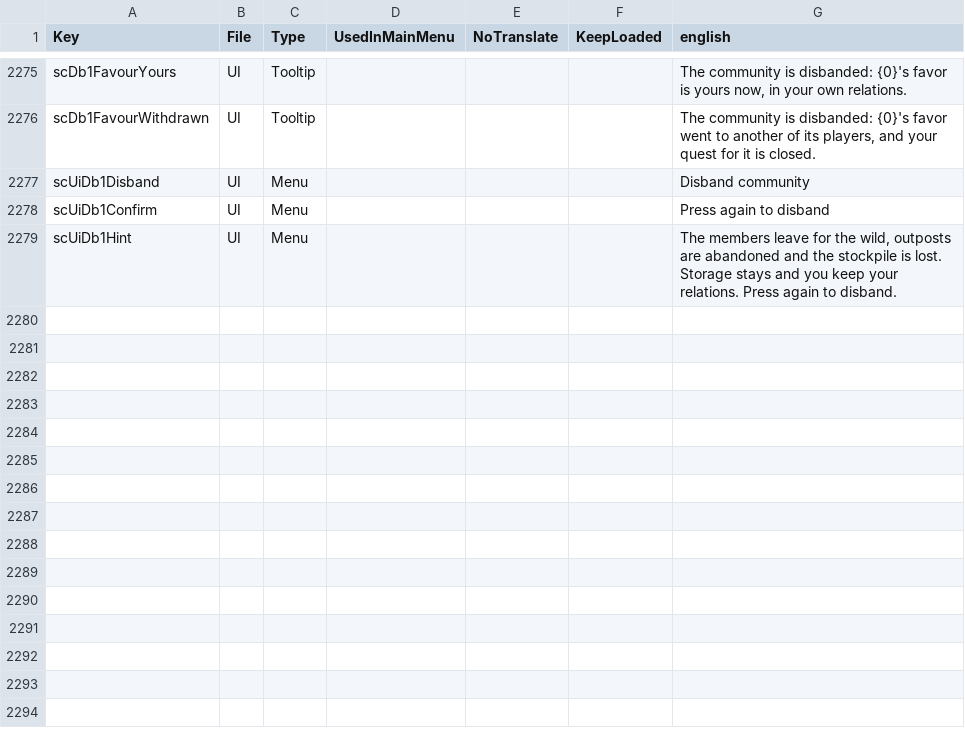
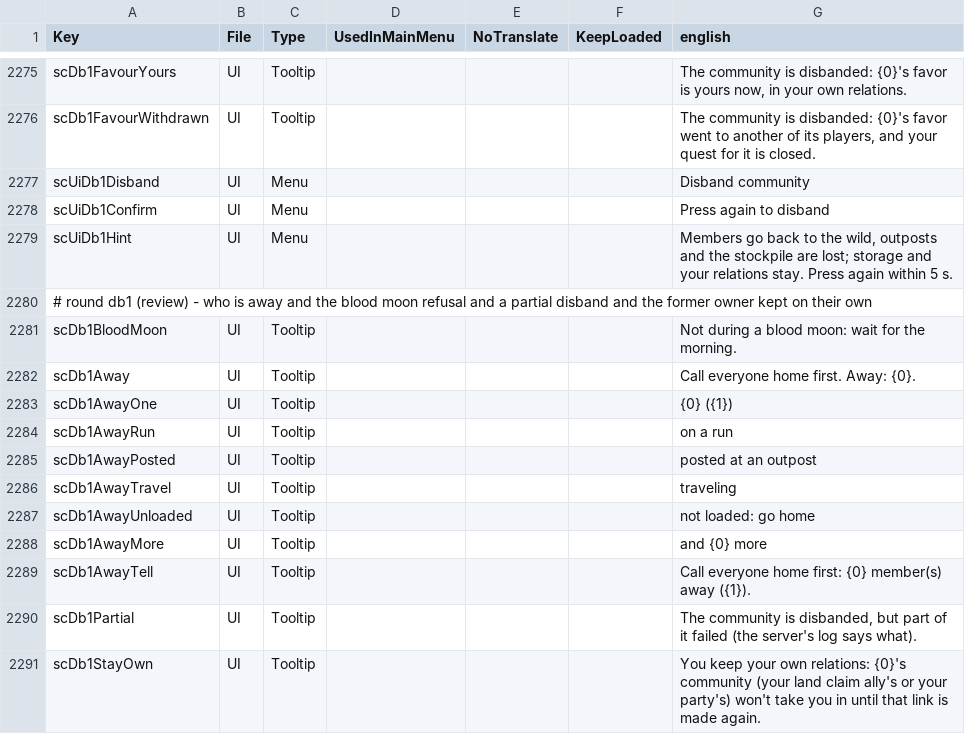
Before and after one commit to Relentless757/SurvivorCommunity, a CSV file: Config/Localization.csv, drawn as a sheet; only a part is shown, gaps mark what is left out.

```diff
--- a/Config/Localization.csv
+++ b/Config/Localization.csv
@@ -2278,2 +2278,14 @@ scUiDb1Disband,UI,Menu,,,,Disband community
 scUiDb1Confirm,UI,Menu,,,,Press again to disband
-scUiDb1Hint,UI,Menu,,,,"The members leave for the wild, outposts are abandoned and the stockpile is lost. Storage stays and you keep your relations. Press again to disband."
+scUiDb1Hint,UI,Menu,,,,"Members go back to the wild, outposts and the stockpile are lost; storage and your relations stay. Press again within 5 s."
+# round db1 (review) - who is away and the blood moon refusal and a partial disband and the former owner kept on their own
+scDb1BloodMoon,UI,Tooltip,,,,Not during a blood moon: wait for the morning.
+scDb1Away,UI,Tooltip,,,,Call everyone home first. Away: {0}.
+scDb1AwayOne,UI,Tooltip,,,,{0} ({1})
+scDb1AwayRun,UI,Tooltip,,,,on a run
+scDb1AwayPosted,UI,Tooltip,,,,posted at an outpost
+scDb1AwayTravel,UI,Tooltip,,,,traveling
+scDb1AwayUnloaded,UI,Tooltip,,,,not loaded: go home
+scDb1AwayMore,UI,Tooltip,,,,and {0} more
+scDb1AwayTell,UI,Tooltip,,,,Call everyone home first: {0} member(s) away ({1}).
+scDb1Partial,UI,Tooltip,,,,"The community is disbanded, but part of it failed (the server's log says what)."
+scDb1StayOwn,UI,Tooltip,,,,You keep your own relations: {0}'s community (your land claim ally's or your party's) won't take you in until that link is made again.
```
Also changed, not shown: 10 other files.
